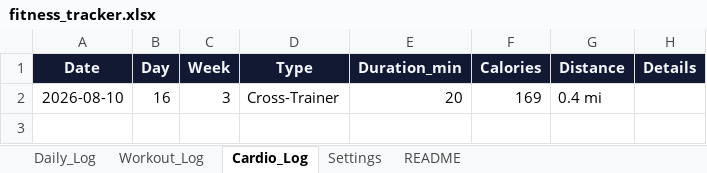
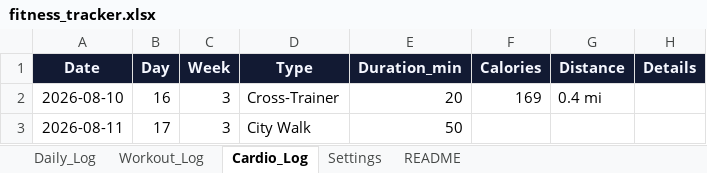
Before and after one commit to dantusamved/transformation-dashboard-, an Excel workbook: fitness_tracker.xlsx, sheet Cardio_Log, drawn as a sheet; values as stored, in another font and other column widths than the file's, no borders; the diff names each change by its address in the sheet, - before the commit and + after, or states it on an @@ line.

```diff
--- a/fitness_tracker.xlsx (sheet Cardio_Log)
+++ b/fitness_tracker.xlsx (sheet Cardio_Log)
+row 3: 2026-08-11 | 17 | 3 | City Walk | 50
```
Also changed, not shown: sheet Workout_Log, sheet Daily_Log.
